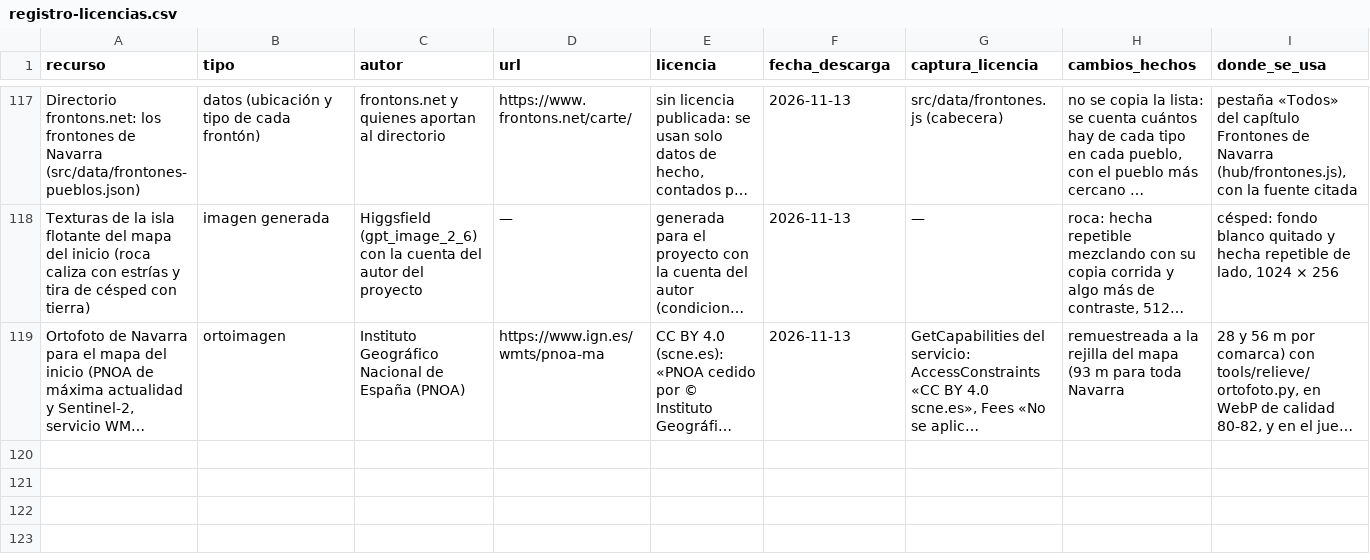
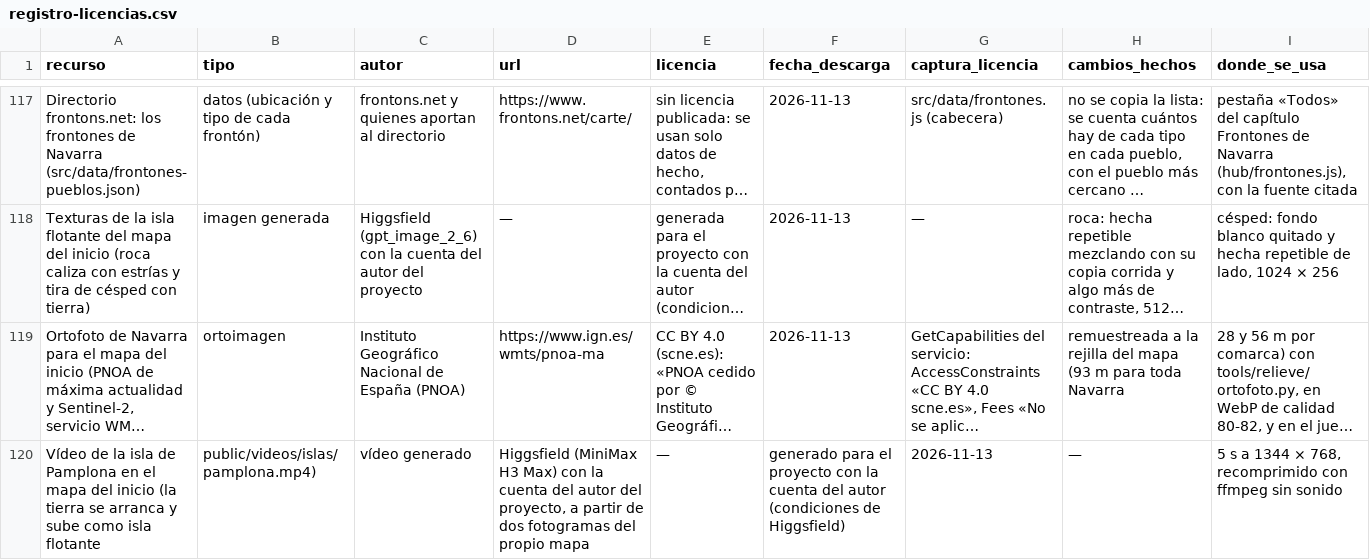
Before and after one commit to jonathanvilches/MENDIZMENDI-, a CSV file: legal/registro-licencias.csv, drawn as a sheet; only a part is shown, gaps mark what is left out; long unchanged cells end in …; rows hold the shown columns only; the diff names each change by its address in the sheet, - before the commit and + after, or states it on an @@ line.

```diff
--- a/legal/registro-licencias.csv
+++ b/legal/registro-licencias.csv
+row 120: Vídeo de la isla de Pamplona en el mapa del inicio (la tierra se arranca y sube como isla flotante | public/videos/islas/pamplona.mp4) | vídeo generado | Higgsfield (MiniMax H3 Max) con la cuenta del autor del proyecto, a partir de dos fotogramas del propio mapa | — | generado para el proyecto con la cuenta del autor (condiciones de Higgsfield) | 2026-11-13 | — | 5 s a 1344 × 768, recomprimido con ffmpeg sin sonido
```
Also changed, not shown: 7 other files.
